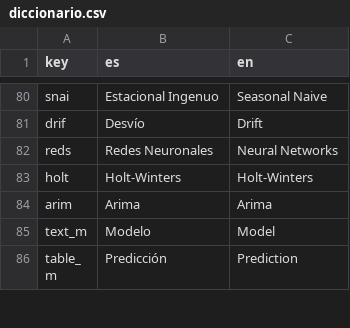
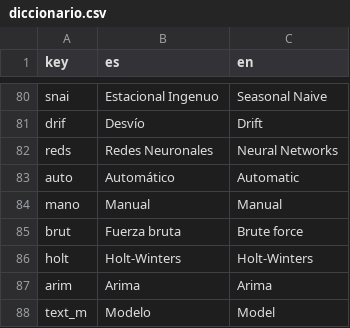
Before and after one commit to PROMiDAT/forecasteR, a CSV file: inst/app/lang/diccionario.csv, drawn as a sheet; only a part is shown, gaps mark what is left out; the shorter side is filled out with more unchanged rows.

```diff
--- a/inst/app/lang/diccionario.csv
+++ b/inst/app/lang/diccionario.csv
@@ -82,2 +82,5 @@ drif;Desvío;Drift
 reds;Redes Neuronales;Neural Networks
+auto;Automático;Automatic
+mano;Manual;Manual
+brut;Fuerza bruta;Brute force
 holt;Holt-Winters;Holt-Winters
```
Also changed, not shown: 22 other files.
